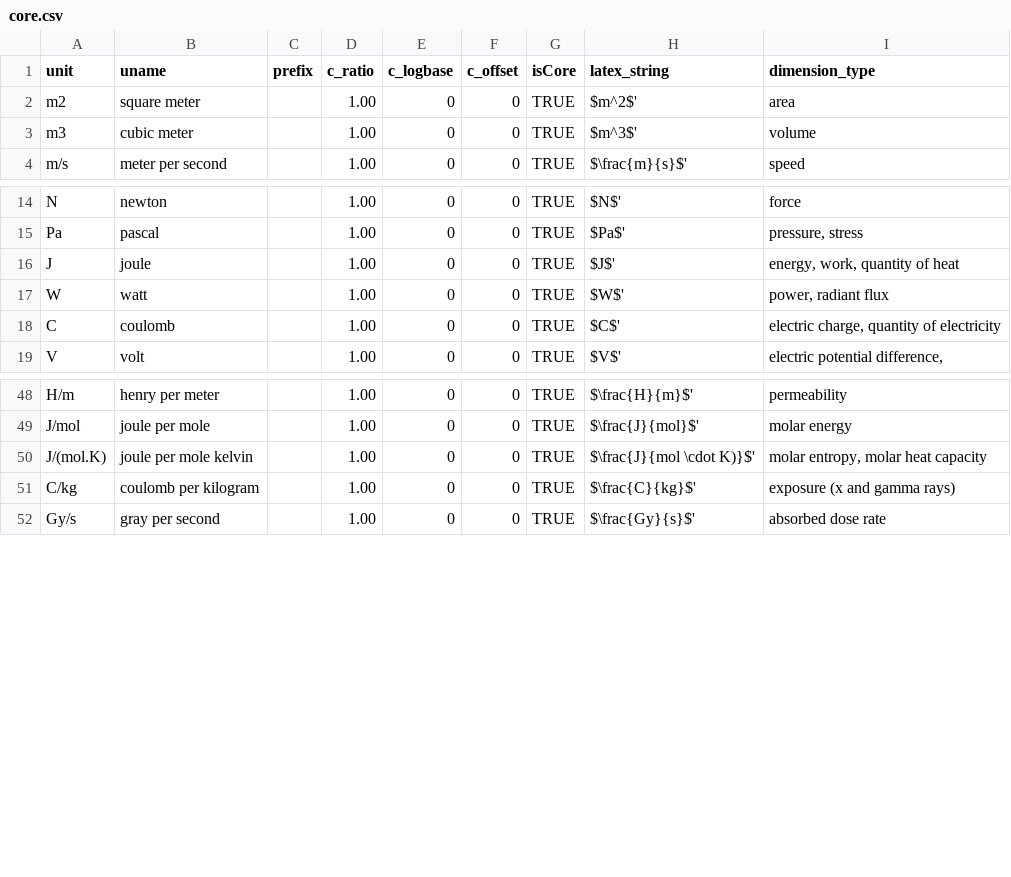
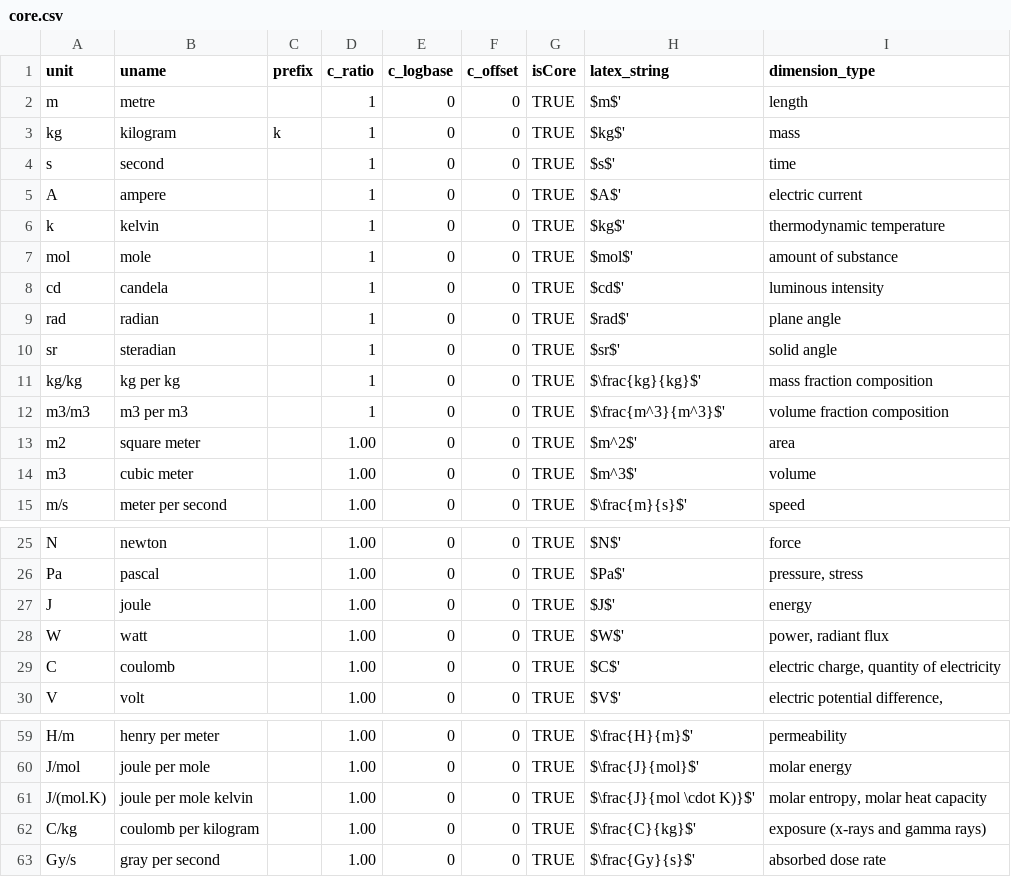
Before and after one commit to bradeneliason/units, a CSV file: data/core.csv, drawn as a sheet; only a part is shown, gaps mark what is left out; addresses are those after the commit; the diff names each change by its address in the sheet, - before the commit and + after, or states it on an @@ line.

Commit message:
Writing upload script simplifying CSVs and excel

```diff
--- a/data/core.csv
+++ b/data/core.csv
+row 2: m | metre |  | 1 | 0 | 0 | TRUE | $m$' | length
+row 3: kg | kilogram | k | 1 | 0 | 0 | TRUE | $kg$' | mass
+row 4: s | second |  | 1 | 0 | 0 | TRUE | $s$' | time
+row 5: A | ampere |  | 1 | 0 | 0 | TRUE | $A$' | electric current
+row 6: k | kelvin |  | 1 | 0 | 0 | TRUE | $kg$' | thermodynamic temperature
+row 7: mol | mole |  | 1 | 0 | 0 | TRUE | $mol$' | amount of substance
+row 8: cd | candela |  | 1 | 0 | 0 | TRUE | $cd$' | luminous intensity
+row 9: rad | radian |  | 1 | 0 | 0 | TRUE | $rad$' | plane angle
+row 10: sr | steradian |  | 1 | 0 | 0 | TRUE | $sr$' | solid angle
+row 11: kg/kg | kg per kg |  | 1 | 0 | 0 | TRUE | $\frac{kg}{kg}$' | mass fraction composition
+row 12: m3/m3 | m3 per m3 |  | 1 | 0 | 0 | TRUE | $\frac{m^3}{m^3}$' | volume fraction composition
-I27 (dimension_type): energy, work, quantity of heat
+I27 (dimension_type): energy
-I62 (dimension_type): exposure (x and gamma rays)
+I62 (dimension_type): exposure (x-rays and gamma rays)
```
Also changed, not shown: data/dimensions.csv, data/scaled.csv, 11 other files.
